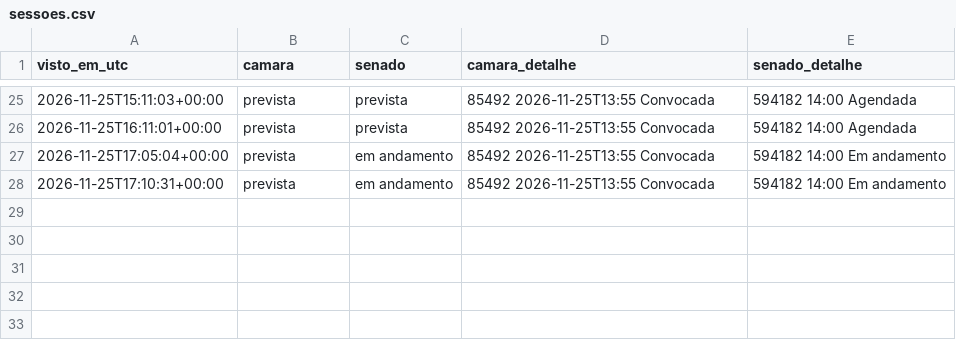
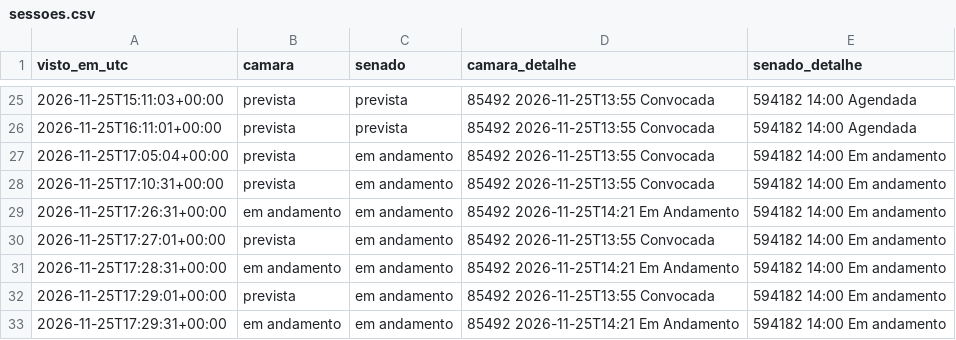
Before and after one commit to fmolina019/Teste-Molina, a CSV file: prototipo/dados_monitor/sessoes.csv, drawn as a sheet; only a part is shown, gaps mark what is left out.

```diff
--- a/prototipo/dados_monitor/sessoes.csv
+++ b/prototipo/dados_monitor/sessoes.csv
@@ -28 +28,6 @@ visto_em_utc,camara,senado,camara_detalhe,senado_detalhe
 2026-11-25T17:10:31+00:00,prevista,em andamento,85492 2026-11-25T13:55 Convocada,594182 14:00 Em andamento
+2026-11-25T17:26:31+00:00,em andamento,em andamento,85492 2026-11-25T14:21 Em Andamento,594182 14:00 Em andamento
+2026-11-25T17:27:01+00:00,prevista,em andamento,85492 2026-11-25T13:55 Convocada,594182 14:00 Em andamento
+2026-11-25T17:28:31+00:00,em andamento,em andamento,85492 2026-11-25T14:21 Em Andamento,594182 14:00 Em andamento
+2026-11-25T17:29:01+00:00,prevista,em andamento,85492 2026-11-25T13:55 Convocada,594182 14:00 Em andamento
+2026-11-25T17:29:31+00:00,em andamento,em andamento,85492 2026-11-25T14:21 Em Andamento,594182 14:00 Em andamento
```
Also changed, not shown: 2 other files.
